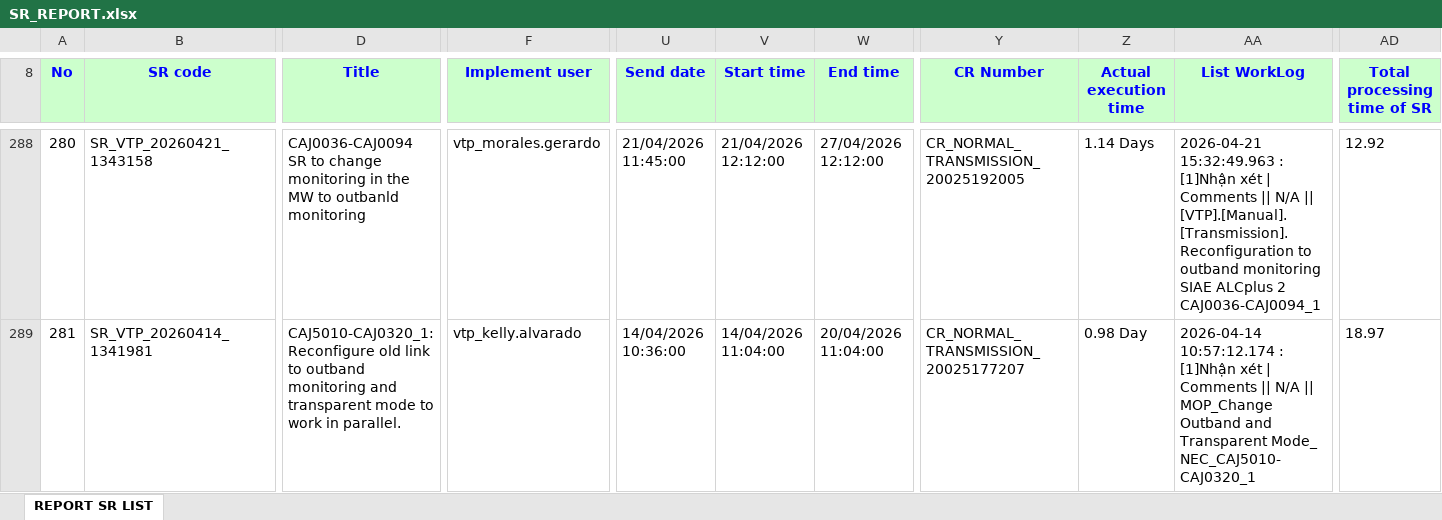
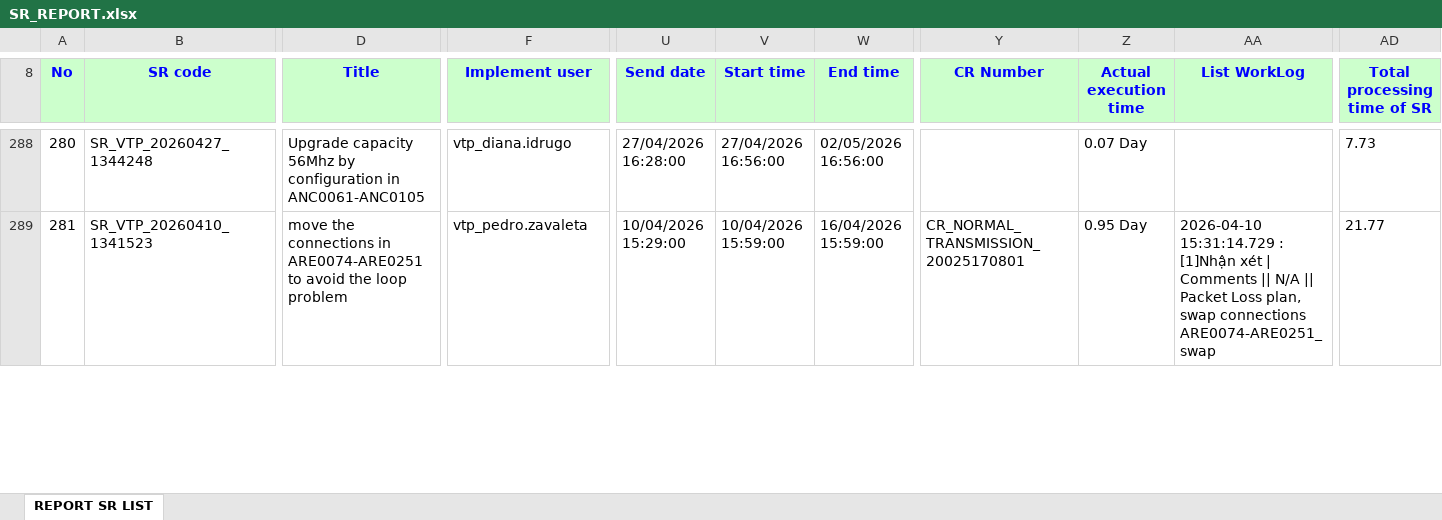
Before and after one commit to alvaromartinezg/sr_dashboard, an Excel workbook: SR_REPORT.xlsx, sheet REPORT SR LIST, drawn as a sheet; only a part is shown, gaps mark what is left out; values as stored, in another font and other column widths than the file's, no borders; the diff covers the shown part only; the diff names each change by its address in the sheet, - before the commit and + after, or states it on an @@ line.

Commit message:
update SR report

```diff
--- a/SR_REPORT.xlsx (sheet REPORT SR LIST)
+++ b/SR_REPORT.xlsx (sheet REPORT SR LIST)
-B288 (SR code): SR_VTP_20260421_1343158
+B288 (SR code): SR_VTP_20260427_1344248
-D288 (Title): CAJ0036-CAJ0094 SR to change monitoring in the MW to outbanld monitoring
+D288 (Title): Upgrade capacity 56Mhz by configuration in ANC0061-ANC0105
-F288 (Implement user): vtp_morales.gerardo
+F288 (Implement user): vtp_diana.idrugo
-U288 (Send date): 21/04/2026 11:45:00
+U288 (Send date): 27/04/2026 16:28:00
-V288 (Start time): 21/04/2026 12:12:00
+V288 (Start time): 27/04/2026 16:56:00
-W288 (End time): 27/04/2026 12:12:00
+W288 (End time): 02/05/2026 16:56:00
-Y288 (CR Number): CR_NORMAL_TRANSMISSION_20025192005
+Y288 (CR Number): (empty)
-Z288 (Actual execution time): 1.14 Days
+Z288 (Actual execution time): 0.07 Day
-AA288 (List WorkLog): 2026-04-21 15:32:49.963 : [1]Nhận xét | Comments || N/A || [VTP].[Manual].[Transmission]. Reconfiguration to outband monitoring SIAE ALCplus 2 CAJ0036-CAJ0094_1
+AA288 (List WorkLog): (empty)
-AD288 (Total processing time of SR): 12.92
+AD288 (Total processing time of SR): 7.73
-B289 (SR code): SR_VTP_20260414_1341981
+B289 (SR code): SR_VTP_20260410_1341523
-D289 (Title): CAJ5010-CAJ0320_1: Reconfigure old link to outband monitoring and transparent mode to work in parallel.
+D289 (Title): move the connections in ARE0074-ARE0251 to avoid the loop problem
-F289 (Implement user): vtp_kelly.alvarado
+F289 (Implement user): vtp_pedro.zavaleta
-U289 (Send date): 14/04/2026 10:36:00
+U289 (Send date): 10/04/2026 15:29:00
-V289 (Start time): 14/04/2026 11:04:00
+V289 (Start time): 10/04/2026 15:59:00
-W289 (End time): 20/04/2026 11:04:00
+W289 (End time): 16/04/2026 15:59:00
-Y289 (CR Number): CR_NORMAL_TRANSMISSION_20025177207
+Y289 (CR Number): CR_NORMAL_TRANSMISSION_20025170801
-Z289 (Actual execution time): 0.98 Day
+Z289 (Actual execution time): 0.95 Day
-AA289 (List WorkLog): 2026-04-14 10:57:12.174 : [1]Nhận xét | Comments || N/A || MOP_Change Outband and Transparent Mode_ NEC_CAJ5010-CAJ0320_1
+AA289 (List WorkLog): 2026-04-10 15:31:14.729 : [1]Nhận xét | Comments || N/A || Packet Loss plan, swap connections ARE0074-ARE0251_swap
-AD289 (Total processing time of SR): 18.97
+AD289 (Total processing time of SR): 21.77
```
Also changed, not shown: 1130 edited cells elsewhere in this sheet.
